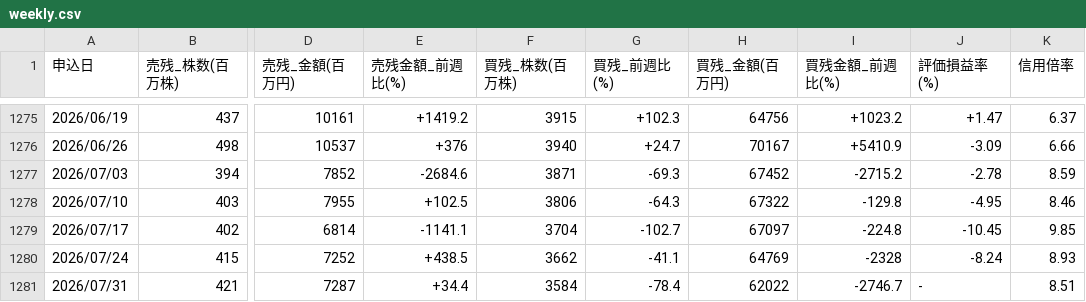
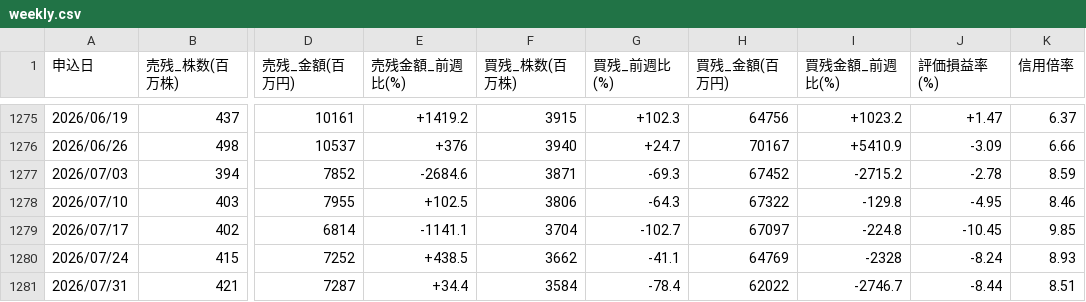
Before and after one commit to AL00000000/kabutan-ranking, a CSV file: docs/data_shinyo/weekly.csv, drawn as a sheet; only a part is shown, gaps mark what is left out; the diff names each change by its address in the sheet, - before the commit and + after, or states it on an @@ line.

```diff
--- a/docs/data_shinyo/weekly.csv
+++ b/docs/data_shinyo/weekly.csv
-J1281 (評価損益率(%)): -
+J1281 (評価損益率(%)): -8.44
```
Also changed, not shown: 1 other file.
